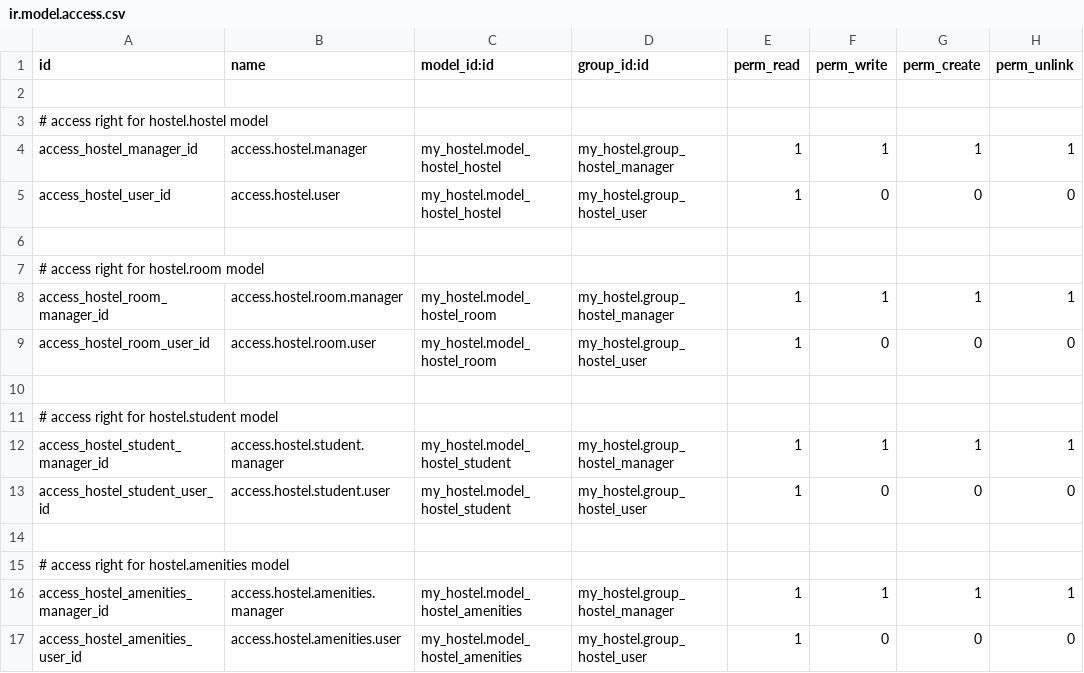
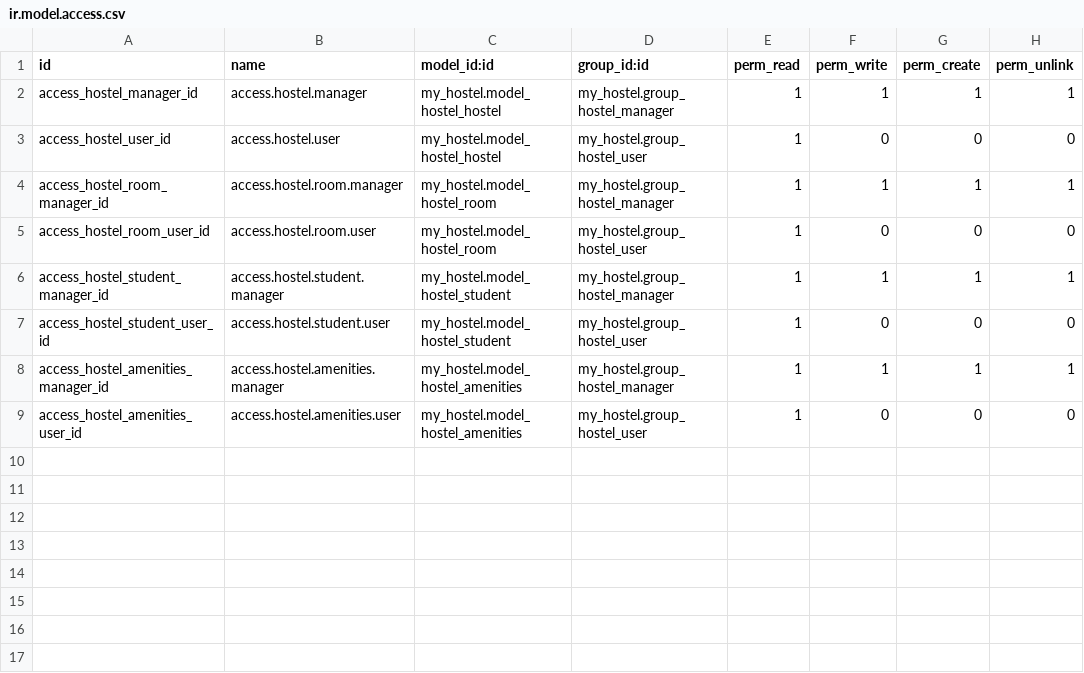
Before and after one commit to Raphael-Carina/cookbook_odoo17, a CSV file: local-addons/my_hostel/security/ir.model.access.csv, drawn as a sheet.

Commit message:
[FIX] On ne peut pas mettre de commentaire dans le fichier CSV de sécurité

```diff
--- a/local-addons/my_hostel/security/ir.model.access.csv
+++ b/local-addons/my_hostel/security/ir.model.access.csv
@@ -1,16 +1,8 @@
 id,name,model_id:id,group_id:id,perm_read,perm_write,perm_create,perm_unlink
-
-# access right for hostel.hostel model
 access_hostel_manager_id,access.hostel.manager,my_hostel.model_hostel_hostel,my_hostel.group_hostel_manager,1,1,1,1
 access_hostel_user_id,access.hostel.user,my_hostel.model_hostel_hostel,my_hostel.group_hostel_user,1,0,0,0
-
-# access right for hostel.room model
 access_hostel_room_manager_id,access.hostel.room.manager,my_hostel.model_hostel_room,my_hostel.group_hostel_manager,1,1,1,1
 access_hostel_room_user_id,access.hostel.room.user,my_hostel.model_hostel_room,my_hostel.group_hostel_user,1,0,0,0
-
-# access right for hostel.student model
 access_hostel_student_manager_id,access.hostel.student.manager,my_hostel.model_hostel_student,my_hostel.group_hostel_manager,1,1,1,1
 access_hostel_student_user_id,access.hostel.student.user,my_hostel.model_hostel_student,my_hostel.group_hostel_user,1,0,0,0
-
-# access right for hostel.amenities model
 access_hostel_amenities_manager_id, access.hostel.amenities.manager,my_hostel.model_hostel_amenities,my_hostel.group_hostel_manager,1,1,1,1
```
